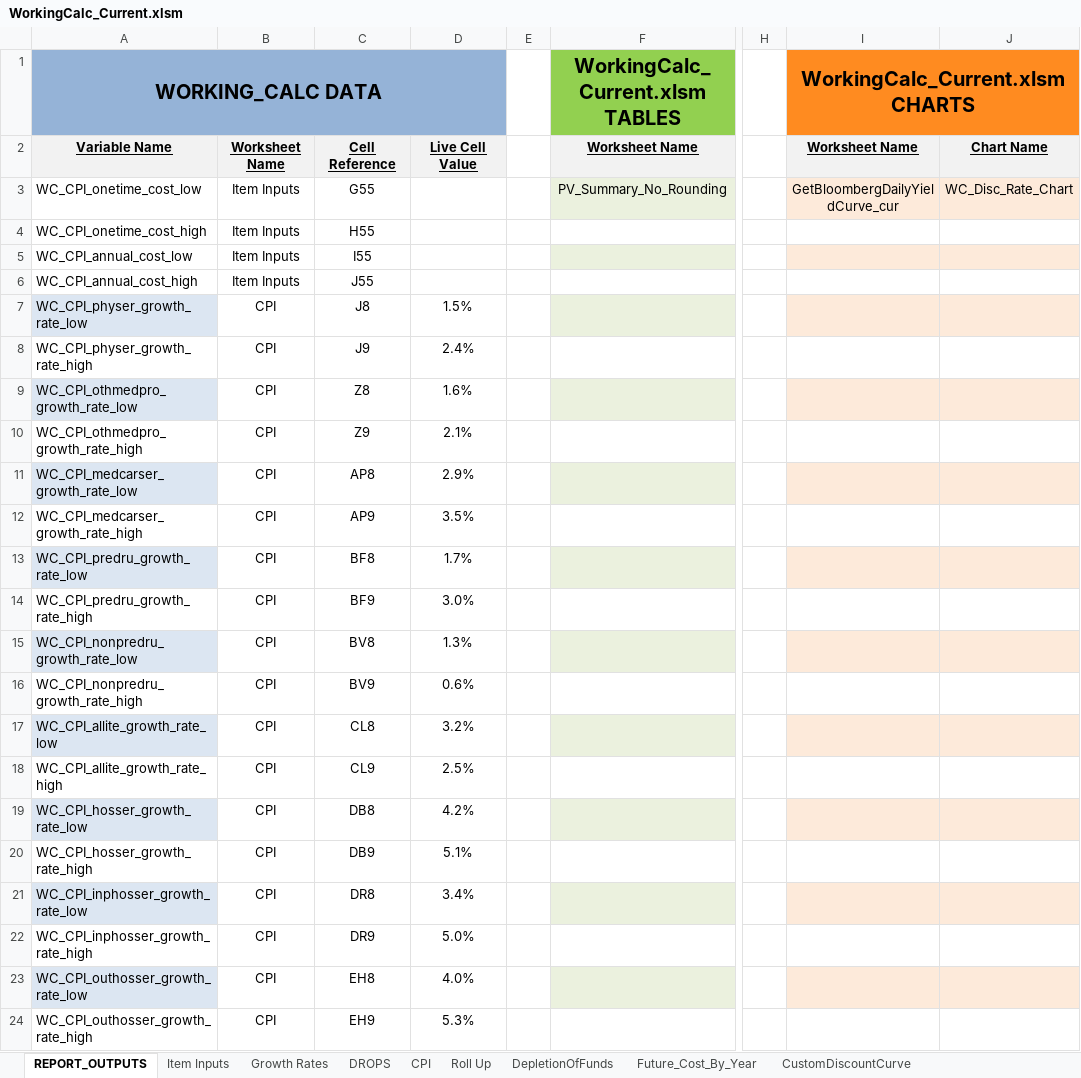
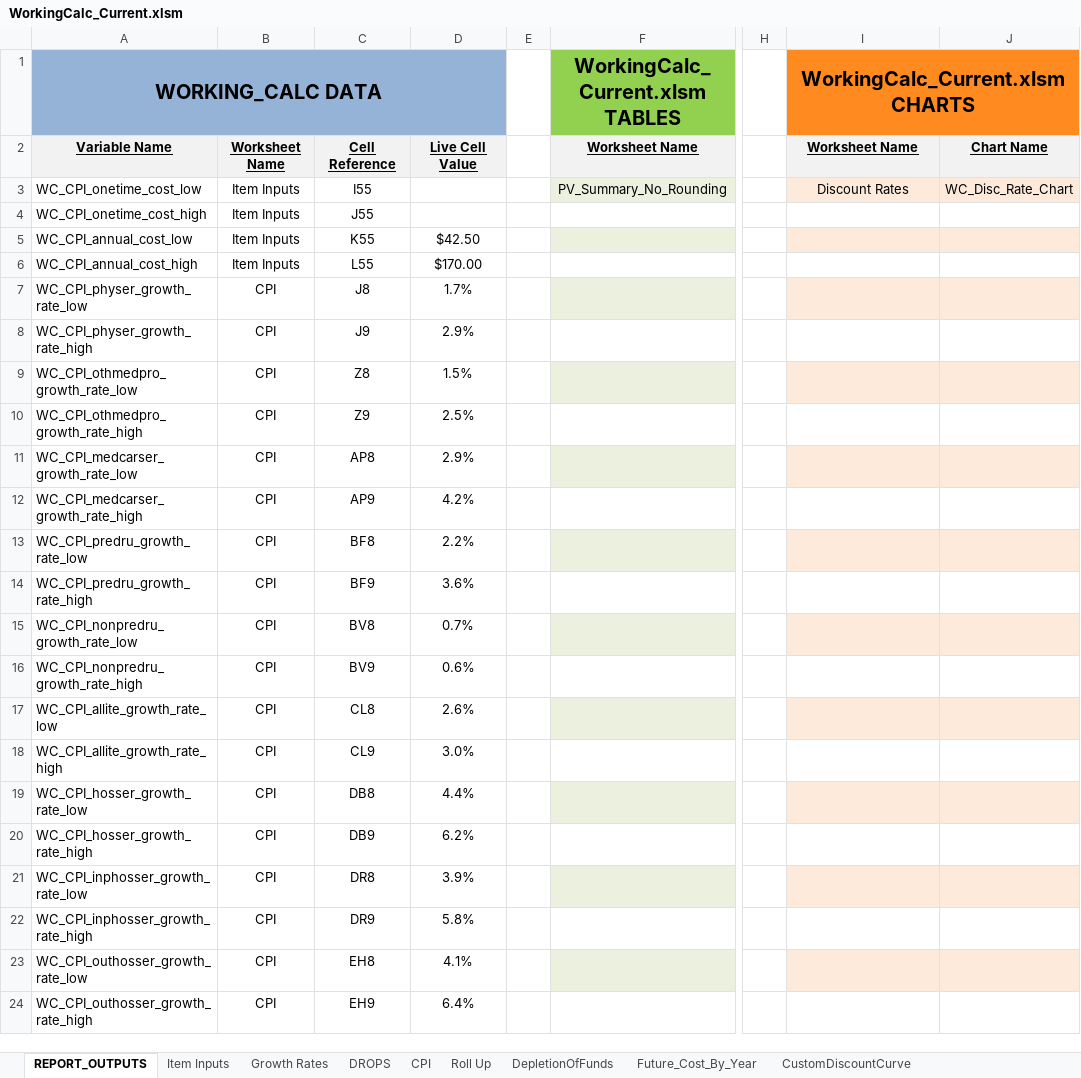
Before and after one commit to ebusseyst/EconAutomation-REP, an Excel workbook: EconAutomation/src/supporting_docs/econ_wb_templates/WorkingCalc_Current.xlsm, sheet REPORT_OUTPUTS, drawn as a sheet; only a part is shown, gaps mark what is left out; values as stored, in another font and other column widths than the file's, no borders; conditional formats and table styles not drawn; the diff covers the shown part only; the diff names each change by its address in the sheet, - before the commit and + after, or states it on an @@ line.

```diff
--- a/EconAutomation/src/supporting_docs/econ_wb_templates/WorkingCalc_Current.xlsm (sheet REPORT_OUTPUTS)
+++ b/EconAutomation/src/supporting_docs/econ_wb_templates/WorkingCalc_Current.xlsm (sheet REPORT_OUTPUTS)
-C3: G55
+C3: I55
-I3 (WorkingCalc_Current.xlsm CHARTS): GetBloombergDailyYieldCurve_cur
+I3 (WorkingCalc_Current.xlsm CHARTS): Discount Rates
-C4: H55
+C4: J55
-C5: I55
+C5: K55
-D5: (empty)
+D5: $42.50
-C6: J55
+C6: L55
-D6: (empty)
+D6: $170.00
-A7 fill: #DCE6F2
+A7 fill: none
-D7: 1.5%
+D7: 1.7%
-D8: 2.4%
+D8: 2.9%
-A9 fill: #DCE6F2
+A9 fill: none
-D9: 1.6%
+D9: 1.5%
-D10: 2.1%
+D10: 2.5%
-A11 fill: #DCE6F2
+A11 fill: none
-D12: 3.5%
+D12: 4.2%
-A13 fill: #DCE6F2
+A13 fill: none
-D13: 1.7%
+D13: 2.2%
-D14: 3.0%
+D14: 3.6%
-A15 fill: #DCE6F2
+A15 fill: none
-D15: 1.3%
+D15: 0.7%
-A17 fill: #DCE6F2
+A17 fill: none
-D17: 3.2%
+D17: 2.6%
-D18: 2.5%
+D18: 3.0%
-A19 fill: #DCE6F2
+A19 fill: none
-D19: 4.2%
+D19: 4.4%
-D20: 5.1%
+D20: 6.2%
-A21 fill: #DCE6F2
+A21 fill: none
-D21: 3.4%
+D21: 3.9%
-D22: 5.0%
+D22: 5.8%
-A23 fill: #DCE6F2
+A23 fill: none
-D23: 4.0%
+D23: 4.1%
-D24: 5.3%
+D24: 6.4%
```
Also changed, not shown: 38 added rows, 34 removed rows, 8 edited cells and cell formats elsewhere in this sheet, sheet Roll Up, sheet HelperCells, sheet Future_Cost_By_Year, sheet Item Inputs, sheet CPI, sheet PV_Totals_By_Item, 4 more sheets, formulas that keep their value, hidden cells, charts or pictures, EconAutomation/src/supporting_docs/econ_wb_templates/Case_Variables.xlsx, EconAutomation/src/supporting_docs/econ_wb_templates/PV2_Current.xlsm, 34 other files.
